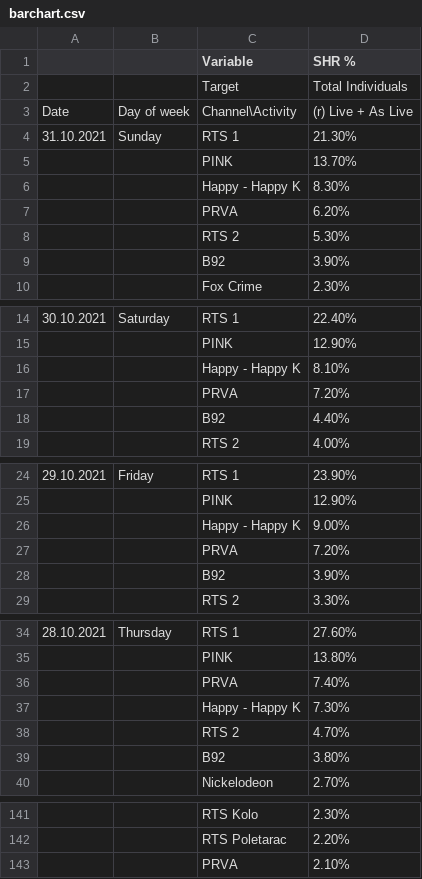
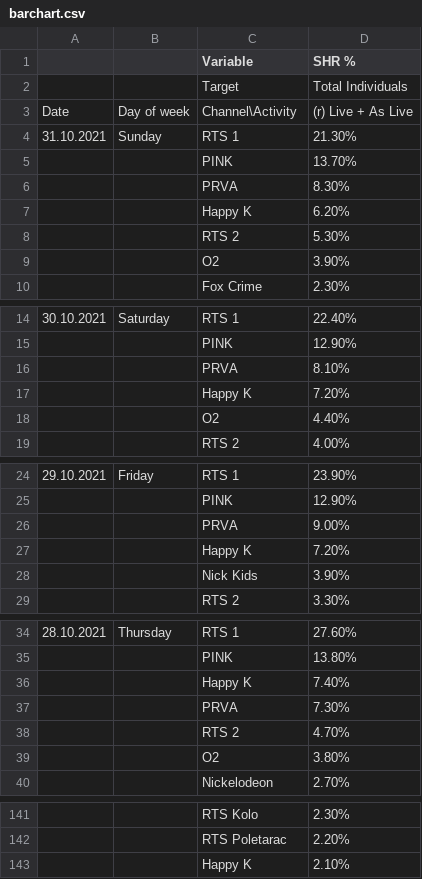
Before and after one commit to krcha/charts, a CSV file: barchart.csv, drawn as a sheet; only a part is shown, gaps mark what is left out; the diff covers the shown part only.

```diff
--- a/barchart.csv
+++ b/barchart.csv
@@ -5,6 +5,6 @@ Date,Day of week,Channel\Activity,(r) Live + As Live,
 ,,PINK,13.70%,
-,,Happy - Happy K,8.30%,
-,,PRVA,6.20%,
+,,PRVA,8.30%,
+,,Happy K,6.20%,
 ,,RTS 2,5.30%,
-,,B92,3.90%,
+,,O2,3.90%,
 ,,Fox Crime,2.30%,
@@ -15,5 +15,5 @@ Date,Day of week,Channel\Activity,(r) Live + As Live,
 ,,PINK,12.90%,
-,,Happy - Happy K,8.10%,
-,,PRVA,7.20%,
-,,B92,4.40%,
+,,PRVA,8.10%,
+,,Happy K,7.20%,
+,,O2,4.40%,
 ,,RTS 2,4.00%,
@@ -25,5 +25,5 @@ Date,Day of week,Channel\Activity,(r) Live + As Live,
 ,,PINK,12.90%,
-,,Happy - Happy K,9.00%,
-,,PRVA,7.20%,
-,,B92,3.90%,
+,,PRVA,9.00%,
+,,Happy K,7.20%,
+,,Nick Kids,3.90%,
 ,,RTS 2,3.30%,
@@ -35,6 +35,6 @@ Date,Day of week,Channel\Activity,(r) Live + As Live,
 ,,PINK,13.80%,
-,,PRVA,7.40%,
-,,Happy - Happy K,7.30%,
+,,Happy K,7.40%,
+,,PRVA,7.30%,
 ,,RTS 2,4.70%,
-,,B92,3.80%,
+,,O2,3.80%,
 ,,Nickelodeon,2.70%,
@@ -142,2 +142,2 @@ Date,Day of week,Channel\Activity,(r) Live + As Live,
 ,,RTS Poletarac,2.20%,
-,,PRVA,2.10%,
+,,Happy K,2.10%,
```
Also changed, not shown: 27 edited cells elsewhere in this file, monthly.csv, piechart.csv, 1 other file.
